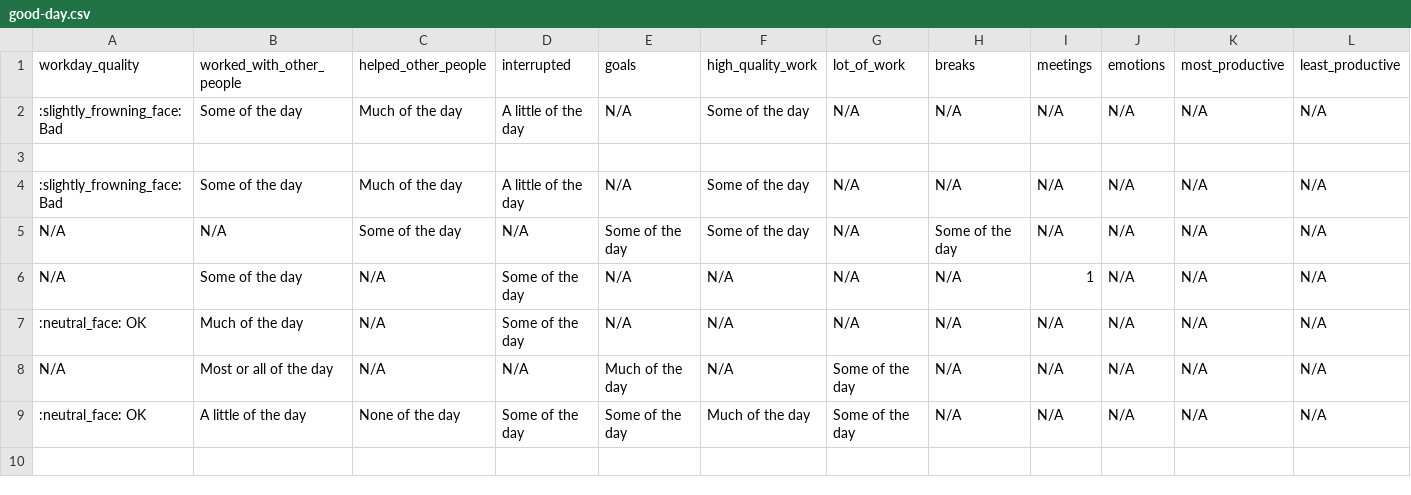
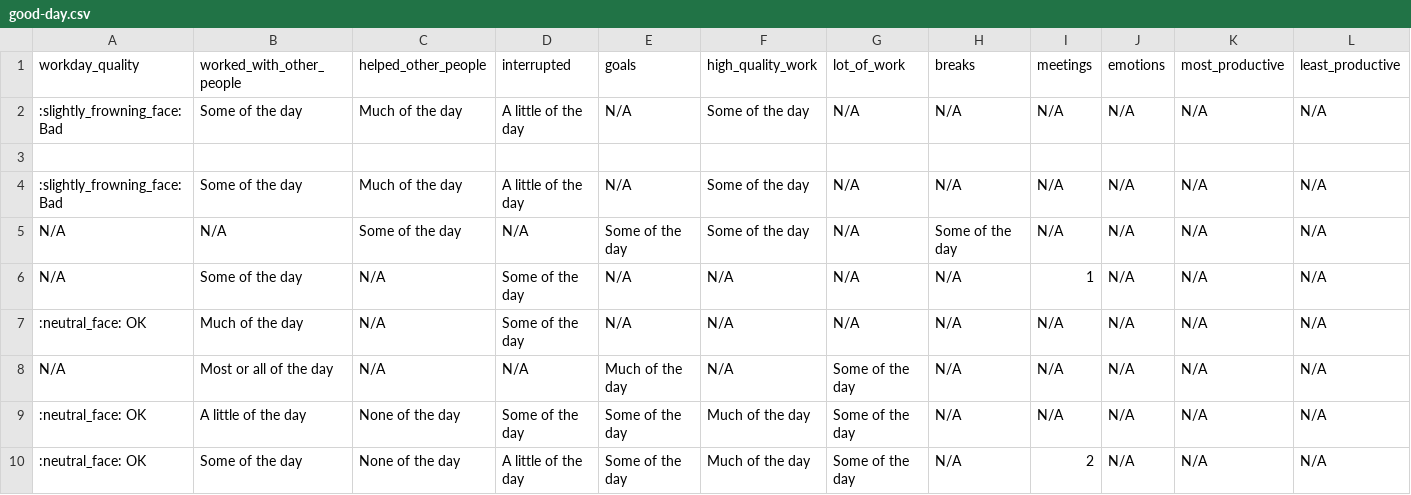
Before and after one commit to githubocto/good-day-demo, a CSV file: good-day.csv, drawn as a sheet.

Commit message:
Good Day update

```diff
--- a/good-day.csv
+++ b/good-day.csv
@@ -9 +9,2 @@ N/A,Most or all of the day,N/A,N/A,Much of the day,N/A,Some of the day,N/A,N/A,N
 :neutral_face: OK,A little of the day,None of the day,Some of the day,Some of the day,Much of the day,Some of the day,N/A,N/A,N/A,N/A,N/A,
+:neutral_face: OK,Some of the day,None of the day,A little of the day,Some of the day,Much of the day,Some of the day,N/A,2,N/A,N/A,N/A,
```
